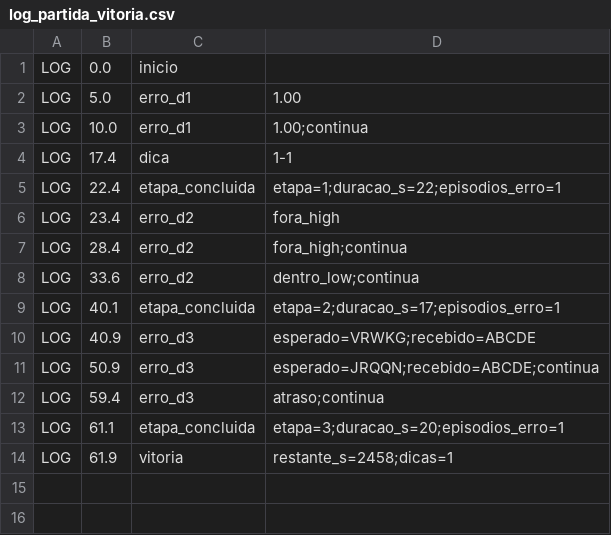
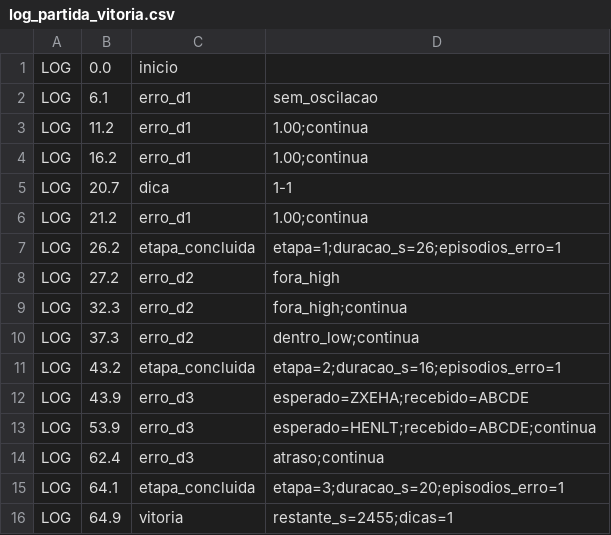
Before and after one commit to Alvesvnc/escape-box-esp32, a CSV file: simulacao_wokwi/resultados/log_partida_vitoria.csv, drawn as a sheet.

Commit message:
Registra sinal parado no desafio 1, testa com o gabarito e adiciona o roteiro
O mestre passa a registrar erro_d1 sem_oscilacao quando o sinal para por
mais de 2 s depois de ter oscilado, sem bip. Na simulação, os cenários
corretos rodam o código do gabarito.ino, e os 14 casos foram executados de
novo. Entram o roteiro de aplicação para o professor e o relatório dos
casos de teste.

```diff
--- a/simulacao_wokwi/resultados/log_partida_vitoria.csv
+++ b/simulacao_wokwi/resultados/log_partida_vitoria.csv
@@ -1,14 +1,16 @@
 LOG,0.0,inicio,
-LOG,5.0,erro_d1,1.00
-LOG,10.0,erro_d1,1.00;continua
-LOG,17.4,dica,1-1
-LOG,22.4,etapa_concluida,etapa=1;duracao_s=22;episodios_erro=1
-LOG,23.4,erro_d2,fora_high
-LOG,28.4,erro_d2,fora_high;continua
-LOG,33.6,erro_d2,dentro_low;continua
-LOG,40.1,etapa_concluida,etapa=2;duracao_s=17;episodios_erro=1
-LOG,40.9,erro_d3,esperado=VRWKG;recebido=ABCDE
-LOG,50.9,erro_d3,esperado=JRQQN;recebido=ABCDE;continua
-LOG,59.4,erro_d3,atraso;continua
-LOG,61.1,etapa_concluida,etapa=3;duracao_s=20;episodios_erro=1
-LOG,61.9,vitoria,restante_s=2458;dicas=1
+LOG,6.1,erro_d1,sem_oscilacao
+LOG,11.2,erro_d1,1.00;continua
+LOG,16.2,erro_d1,1.00;continua
+LOG,20.7,dica,1-1
+LOG,21.2,erro_d1,1.00;continua
+LOG,26.2,etapa_concluida,etapa=1;duracao_s=26;episodios_erro=1
+LOG,27.2,erro_d2,fora_high
+LOG,32.3,erro_d2,fora_high;continua
+LOG,37.3,erro_d2,dentro_low;continua
+LOG,43.2,etapa_concluida,etapa=2;duracao_s=16;episodios_erro=1
+LOG,43.9,erro_d3,esperado=ZXEHA;recebido=ABCDE
+LOG,53.9,erro_d3,esperado=HENLT;recebido=ABCDE;continua
+LOG,62.4,erro_d3,atraso;continua
+LOG,64.1,etapa_concluida,etapa=3;duracao_s=20;episodios_erro=1
+LOG,64.9,vitoria,restante_s=2455;dicas=1
```
Also changed, not shown: 6 other files.
